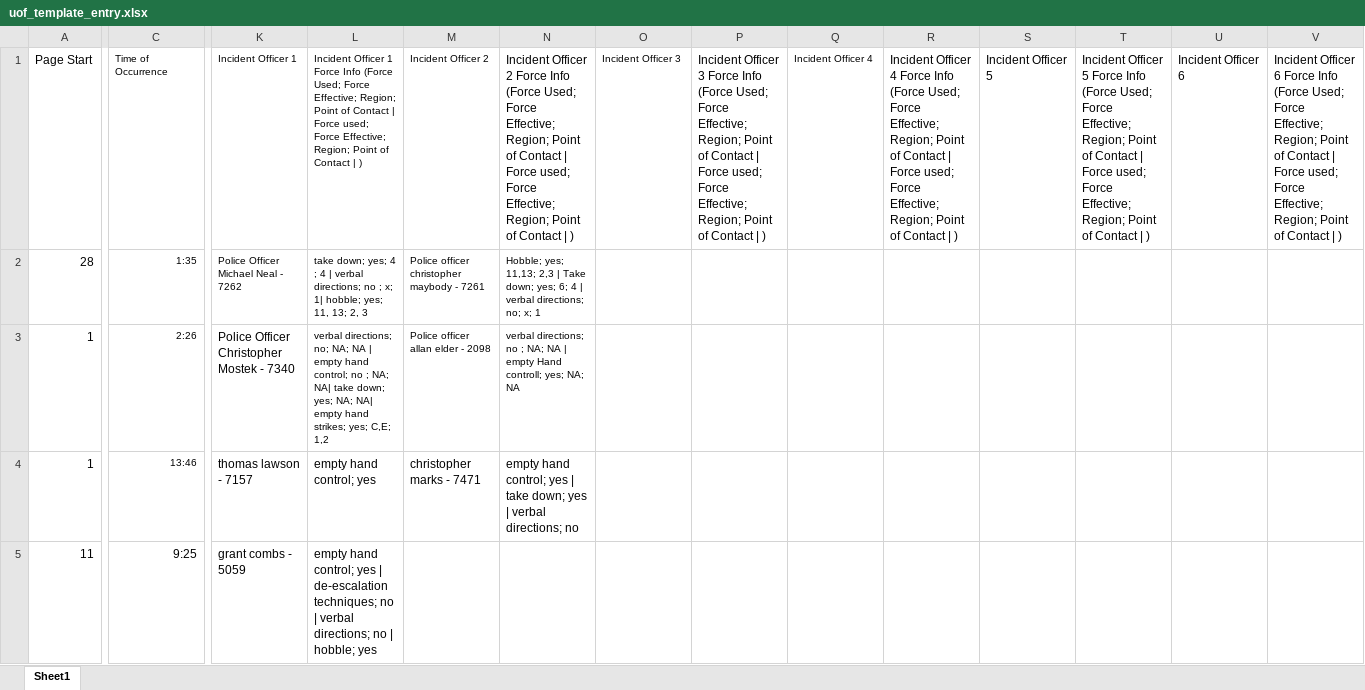
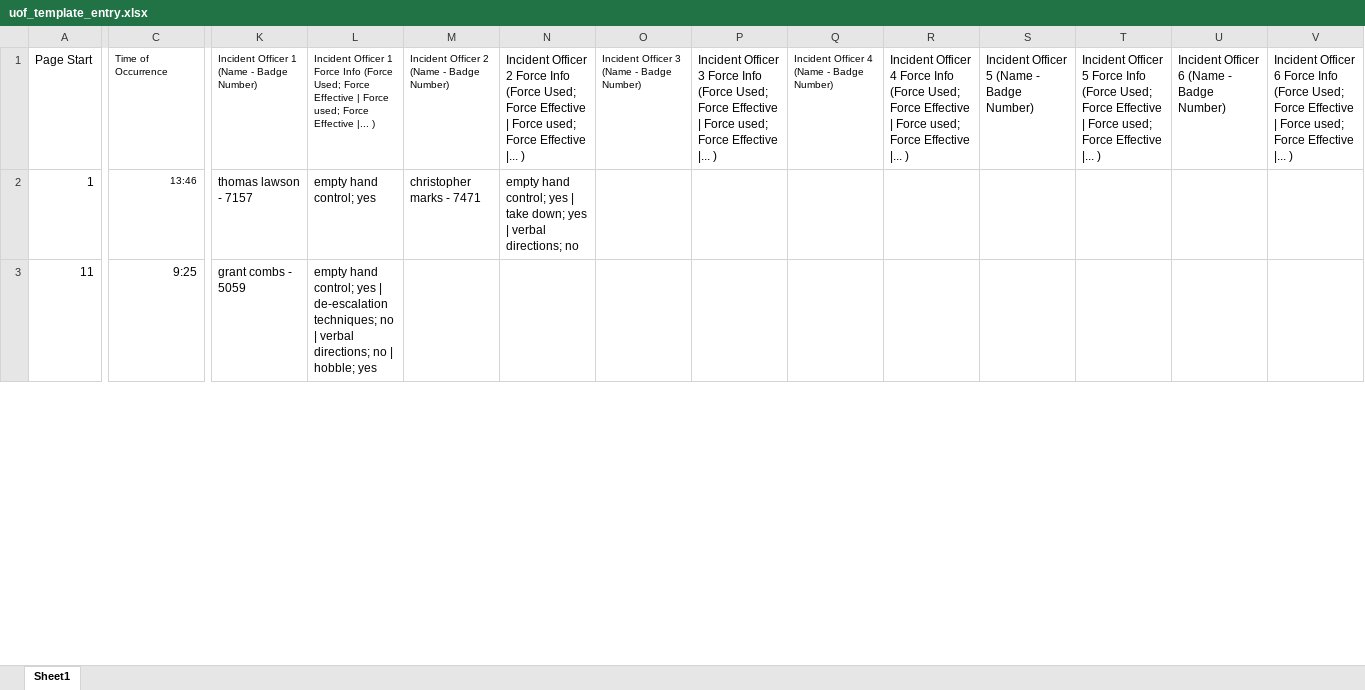
Before and after one commit to michaeltopper1/use_of_force, an Excel workbook: raw_data/louisville/uof_template_entry.xlsx, sheet Sheet1, drawn as a sheet; only a part is shown, gaps mark what is left out; values as stored, in another font and other column widths than the file's, no borders; rows hold the shown columns only; the diff covers the shown part only; the diff names each change by its address in the sheet, - before the commit and + after, or states it on an @@ line.

Commit message:
entry template update

```diff
--- a/raw_data/louisville/uof_template_entry.xlsx (sheet Sheet1)
+++ b/raw_data/louisville/uof_template_entry.xlsx (sheet Sheet1)
-K1: Incident Officer 1
+K1: Incident Officer 1 (Name - Badge Number)
-L1: …Used; Force Effective; Region; Point of Contact | Force used; Force Effective; Region; Point of Contact | )
+L1: …Used; Force Effective | Force used; Force Effective |... )
-M1: Incident Officer 2
+M1: Incident Officer 2 (Name - Badge Number)
-N1: …Used; Force Effective; Region; Point of Contact | Force used; Force Effective; Region; Point of Contact | )
+N1: …Used; Force Effective | Force used; Force Effective |... )
-O1: Incident Officer 3
+O1: Incident Officer 3 (Name - Badge Number)
-P1: …Used; Force Effective; Region; Point of Contact | Force used; Force Effective; Region; Point of Contact | )
+P1: …Used; Force Effective | Force used; Force Effective |... )
-Q1: Incident Officer 4
+Q1: Incident Officer 4 (Name - Badge Number)
-R1: …Used; Force Effective; Region; Point of Contact | Force used; Force Effective; Region; Point of Contact | )
+R1: …Used; Force Effective | Force used; Force Effective |... )
-S1: Incident Officer 5
+S1: Incident Officer 5 (Name - Badge Number)
-T1: …Used; Force Effective; Region; Point of Contact | Force used; Force Effective; Region; Point of Contact | )
+T1: …Used; Force Effective | Force used; Force Effective |... )
-U1: Incident Officer 6
+U1: Incident Officer 6 (Name - Badge Number)
-V1: …Used; Force Effective; Region; Point of Contact | Force used; Force Effective; Region; Point of Contact | )
+V1: …Used; Force Effective | Force used; Force Effective |... )
-row 2: 28 | 1:35 | Police Officer Michael Neal - 7262 | take down; yes; 4 ; 4 | verbal directions; no ; x; 1| hobble; yes; 11, 13; 2, 3 | Police officer christopher maybody - 7261 | Hobble; yes; 11,13; 2,3 | Take down; yes; 6; 4 | verbal directions; no; x; 1
-row 3: 1 | 2:26 | Police Officer Christopher Mostek - 7340 | verbal directions; no; NA; NA | empty hand control; no ; NA; NA| take down; yes; NA; NA| empty hand strikes; yes; C,E; 1,2 | Police officer allan elder - 2098 | verbal directions; no ; NA; NA | empty Hand controll; yes; NA; NA
```
Also changed, not shown: 7 edited cells elsewhere in this sheet.
